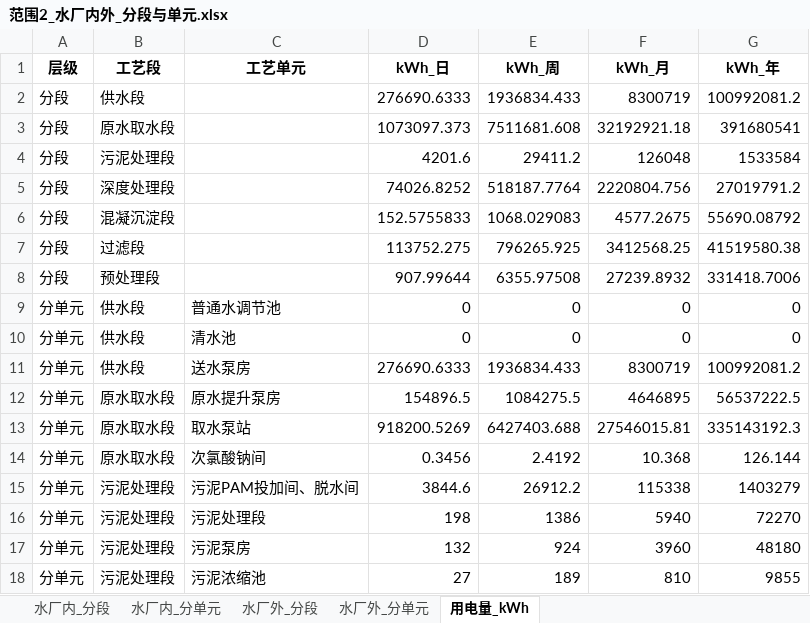
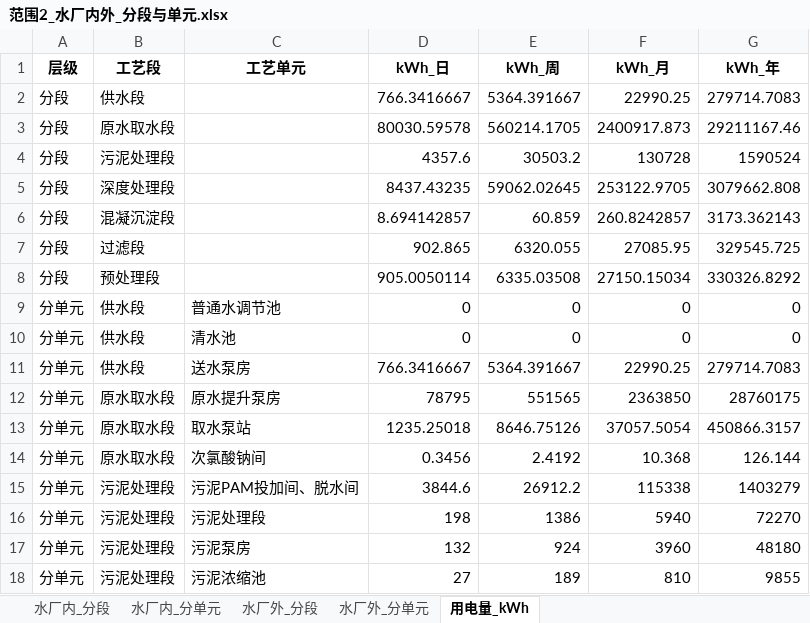
Before and after one commit to zhangjinxuan77-blip/huanggecarbon, an Excel workbook: data/范围2_水厂内外_分段与单元.xlsx, sheet 用电量_kWh, drawn as a sheet; only a part is shown; values as stored, in another font and other column widths than the file's, no borders; charts and pictures not drawn; removed rows and columns are numbered as before the commit, all else as after; the diff covers the shown part only; the diff names each change by its address in the sheet, - before the commit and + after, or states it on an @@ line.

```diff
--- a/data/范围2_水厂内外_分段与单元.xlsx (sheet 用电量_kWh)
+++ b/data/范围2_水厂内外_分段与单元.xlsx (sheet 用电量_kWh)
-row 2: 分段 | 供水段 |  | 276690.6333 | 1936834.433 | 8300719 | 100992081.2
-row 3: 分段 | 原水取水段 |  | 1073097.373 | 7511681.608 | 32192921.18 | 391680541
-row 4: 分段 | 污泥处理段 |  | 4201.6 | 29411.2 | 126048 | 1533584
-row 5: 分段 | 深度处理段 |  | 74026.8252 | 518187.7764 | 2220804.756 | 27019791.2
-row 6: 分段 | 混凝沉淀段 |  | 152.5755833 | 1068.029083 | 4577.2675 | 55690.08792
-row 7: 分段 | 过滤段 |  | 113752.275 | 796265.925 | 3412568.25 | 41519580.38
-row 8: 分段 | 预处理段 |  | 907.99644 | 6355.97508 | 27239.8932 | 331418.7006
+row 2: 分段 | 供水段 |  | 766.3416667 | 5364.391667 | 22990.25 | 279714.7083
+row 3: 分段 | 原水取水段 |  | 80030.59578 | 560214.1705 | 2400917.873 | 29211167.46
+row 4: 分段 | 污泥处理段 |  | 4357.6 | 30503.2 | 130728 | 1590524
+row 5: 分段 | 深度处理段 |  | 8437.43235 | 59062.02645 | 253122.9705 | 3079662.808
+row 6: 分段 | 混凝沉淀段 |  | 8.694142857 | 60.859 | 260.8242857 | 3173.362143
+row 7: 分段 | 过滤段 |  | 902.865 | 6320.055 | 27085.95 | 329545.725
+row 8: 分段 | 预处理段 |  | 905.0050114 | 6335.03508 | 27150.15034 | 330326.8292
-D11 (kWh_日): 276690.6333
+D11 (kWh_日): 766.3416667
-E11 (kWh_周): 1936834.433
+E11 (kWh_周): 5364.391667
-F11 (kWh_月): 8300719
+F11 (kWh_月): 22990.25
-G11 (kWh_年): 100992081.2
+G11 (kWh_年): 279714.7083
-D12 (kWh_日): 154896.5
+D12 (kWh_日): 78795
-E12 (kWh_周): 1084275.5
+E12 (kWh_周): 551565
-F12 (kWh_月): 4646895
+F12 (kWh_月): 2363850
-G12 (kWh_年): 56537222.5
+G12 (kWh_年): 28760175
-D13 (kWh_日): 918200.5269
+D13 (kWh_日): 1235.25018
-E13 (kWh_周): 6427403.688
+E13 (kWh_周): 8646.75126
-F13 (kWh_月): 27546015.81
+F13 (kWh_月): 37057.5054
-G13 (kWh_年): 335143192.3
+G13 (kWh_年): 450866.3157
```
Also changed, not shown: 24 edited cells elsewhere in this sheet, sheet 水厂内_分单元, sheet 水厂内_分段, sheet 水厂外_分单元, sheet 水厂外_分段, charts or pictures, data/Scope3_含分项.xlsx, data/碳排_总汇总_含强度与减排.xlsx, 24 other files.
